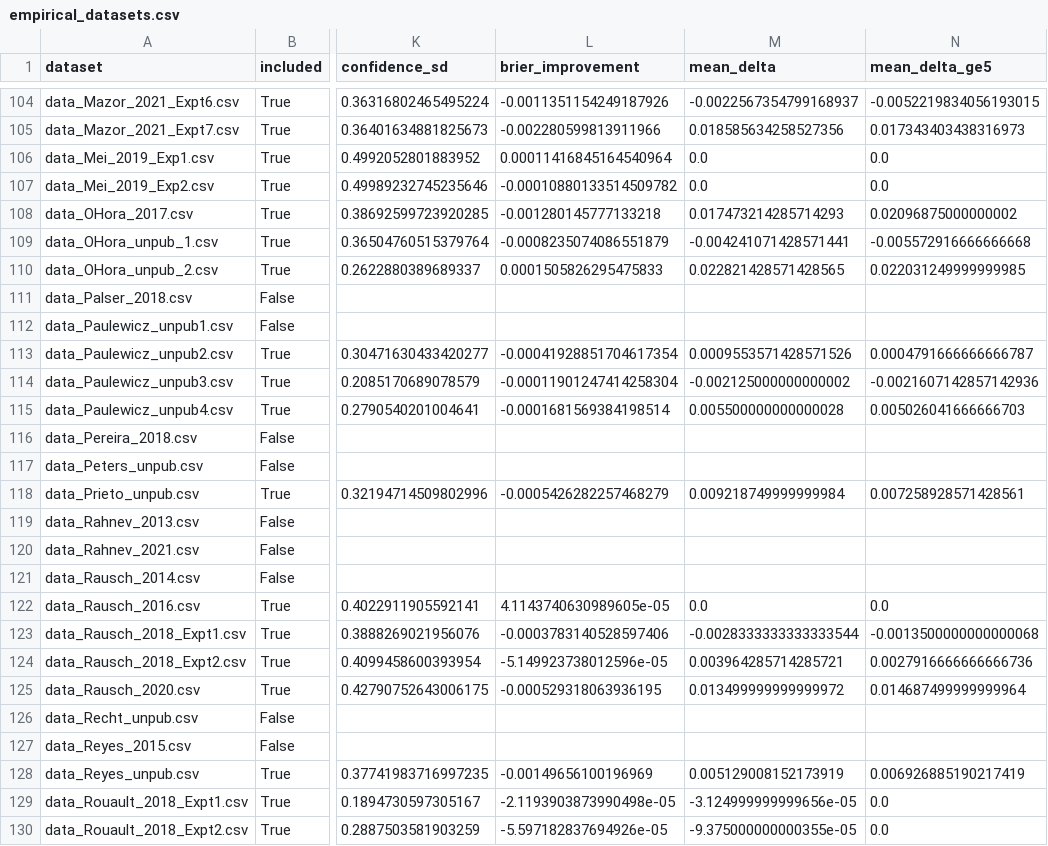
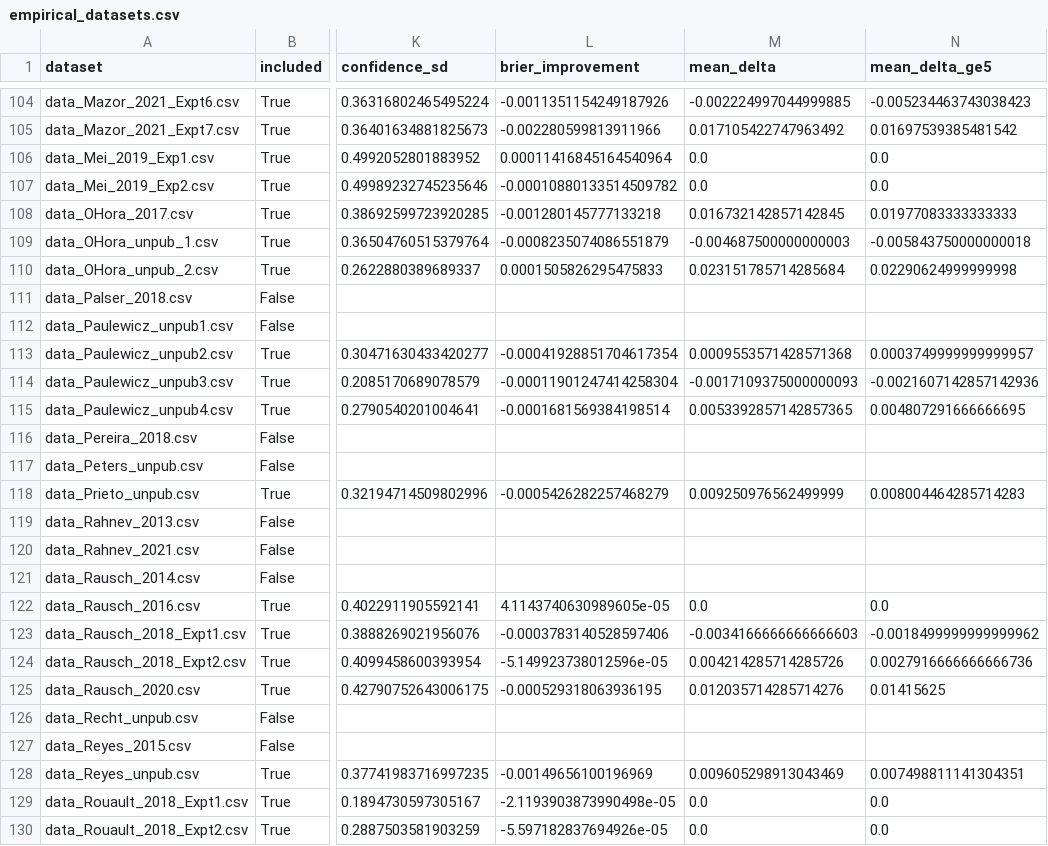
Before and after one commit to LukasWallrich/agentic-research-examples, a CSV file: analysis/output/empirical_datasets.csv, drawn as a sheet; only a part is shown, gaps mark what is left out; the diff covers the shown part only; the diff names each change by its address in the sheet, - before the commit and + after, or states it on an @@ line.

```diff
--- a/analysis/output/empirical_datasets.csv
+++ b/analysis/output/empirical_datasets.csv
-M104 (mean_delta): -0.0022567354799168937
+M104 (mean_delta): -0.002224997044999885
-N104 (mean_delta_ge5): -0.0052219834056193015
+N104 (mean_delta_ge5): -0.005234463743038423
-M105 (mean_delta): 0.018585634258527356
+M105 (mean_delta): 0.017105422747963492
-N105 (mean_delta_ge5): 0.017343403438316973
+N105 (mean_delta_ge5): 0.01697539385481542
-M108 (mean_delta): 0.017473214285714293
+M108 (mean_delta): 0.016732142857142845
-N108 (mean_delta_ge5): 0.02096875000000002
+N108 (mean_delta_ge5): 0.01977083333333333
-M109 (mean_delta): -0.004241071428571441
+M109 (mean_delta): -0.004687500000000003
-N109 (mean_delta_ge5): -0.005572916666666668
+N109 (mean_delta_ge5): -0.005843750000000018
-M110 (mean_delta): 0.022821428571428565
+M110 (mean_delta): 0.023151785714285684
-N110 (mean_delta_ge5): 0.022031249999999985
+N110 (mean_delta_ge5): 0.02290624999999998
-M113 (mean_delta): 0.0009553571428571526
+M113 (mean_delta): 0.0009553571428571368
-N113 (mean_delta_ge5): 0.0004791666666666787
+N113 (mean_delta_ge5): 0.0003749999999999957
-M114 (mean_delta): -0.002125000000000002
+M114 (mean_delta): -0.0017109375000000093
-M115 (mean_delta): 0.005500000000000028
+M115 (mean_delta): 0.0053392857142857365
-N115 (mean_delta_ge5): 0.005026041666666703
+N115 (mean_delta_ge5): 0.004807291666666695
-M118 (mean_delta): 0.009218749999999984
+M118 (mean_delta): 0.009250976562499999
-N118 (mean_delta_ge5): 0.007258928571428561
+N118 (mean_delta_ge5): 0.008004464285714283
-M123 (mean_delta): -0.0028333333333333544
+M123 (mean_delta): -0.0034166666666666603
-N123 (mean_delta_ge5): -0.0013500000000000068
+N123 (mean_delta_ge5): -0.0018499999999999962
-M124 (mean_delta): 0.003964285714285721
+M124 (mean_delta): 0.004214285714285726
-M125 (mean_delta): 0.013499999999999972
+M125 (mean_delta): 0.012035714285714276
-N125 (mean_delta_ge5): 0.014687499999999964
+N125 (mean_delta_ge5): 0.01415625
-M128 (mean_delta): 0.005129008152173919
+M128 (mean_delta): 0.009605298913043469
-N128 (mean_delta_ge5): 0.006926885190217419
+N128 (mean_delta_ge5): 0.007498811141304351
-M129 (mean_delta): -3.124999999999656e-05
+M129 (mean_delta): 0.0
-M130 (mean_delta): -9.375000000000355e-05
+M130 (mean_delta): 0.0
```
Also changed, not shown: 115 edited cells elsewhere in this file, analysis/output/empirical_delta.csv, 21 other files.
